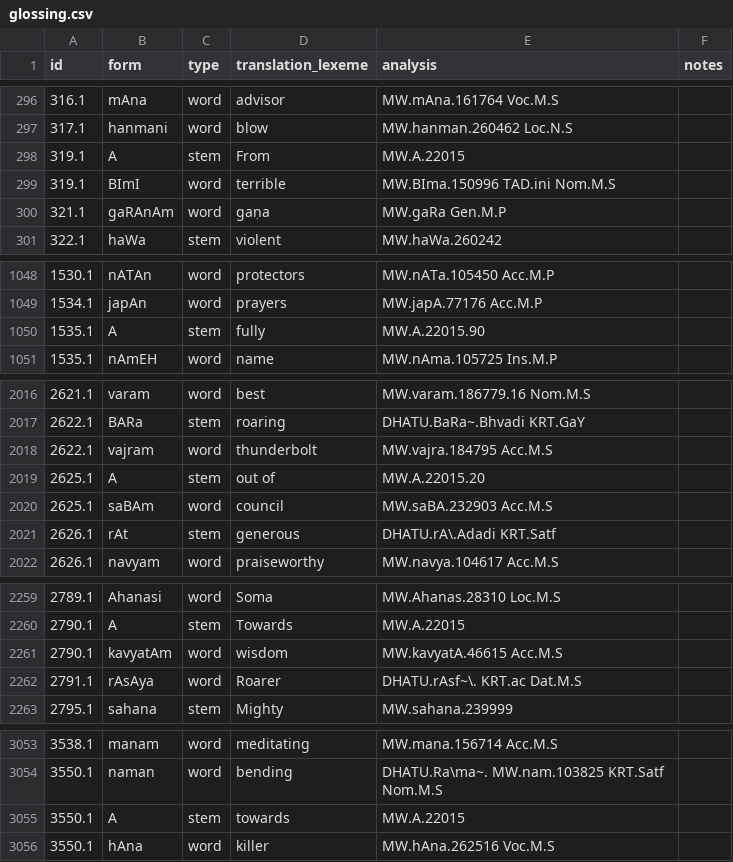
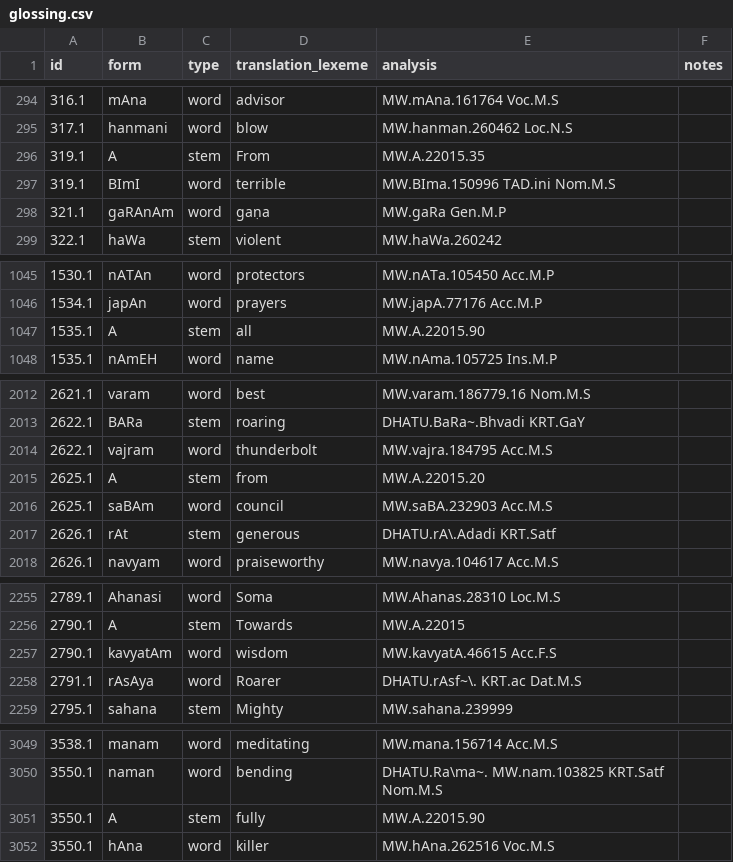
Before and after one commit to yajnadevam/lipi, a CSV file: glossing.csv, drawn as a sheet; only a part is shown, gaps mark what is left out; the diff covers the shown part only.

```diff
--- a/glossing.csv
+++ b/glossing.csv
@@ -297,3 +295,3 @@ id,form,type,translation_lexeme,analysis,notes
 317.1,hanmani,word,blow,MW.hanman.260462 Loc.N.S,
-319.1,A,stem,From,MW.A.22015,
+319.1,A,stem,From,MW.A.22015.35,
 319.1,BImI,word,terrible,MW.BIma.150996 TAD.ini Nom.M.S,
@@ -1049,3 +1046,3 @@ id,form,type,translation_lexeme,analysis,notes
 1534.1,japAn,word,prayers,MW.japA.77176 Acc.M.P,
-1535.1,A,stem,fully,MW.A.22015.90,
+1535.1,A,stem,all,MW.A.22015.90,
 1535.1,nAmEH,word,name,MW.nAma.105725 Ins.M.P,
@@ -2018,3 +2014,3 @@ id,form,type,translation_lexeme,analysis,notes
 2622.1,vajram,word,thunderbolt,MW.vajra.184795 Acc.M.S,
-2625.1,A,stem,out of,MW.A.22015.20,
+2625.1,A,stem,from,MW.A.22015.20,
 2625.1,saBAm,word,council,MW.saBA.232903 Acc.M.S,
@@ -2260,3 +2256,3 @@ id,form,type,translation_lexeme,analysis,notes
 2790.1,A,stem,Towards,MW.A.22015,
-2790.1,kavyatAm,word,wisdom,MW.kavyatA.46615 Acc.M.S,
+2790.1,kavyatAm,word,wisdom,MW.kavyatA.46615 Acc.F.S,
 2791.1,rAsAya,word,Roarer,DHATU.rAsf~\. KRT.ac Dat.M.S,
@@ -3054,3 +3050,3 @@ id,form,type,translation_lexeme,analysis,notes
 3550.1,naman,word,bending,DHATU.Ra\ma~. MW.nam.103825 KRT.Satf Nom.M.S,
-3550.1,A,stem,towards,MW.A.22015,
+3550.1,A,stem,fully,MW.A.22015.90,
 3550.1,hAna,word,killer,MW.hAna.262516 Voc.M.S,
```
Also changed, not shown: 5 removed rows and 32 edited cells elsewhere in this file, 4 other files.
